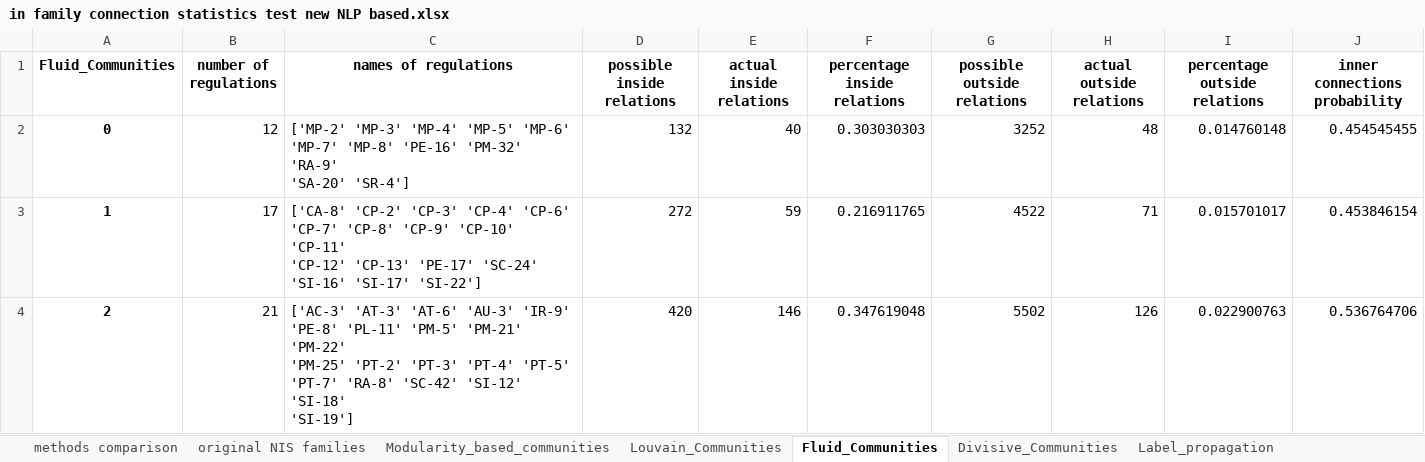
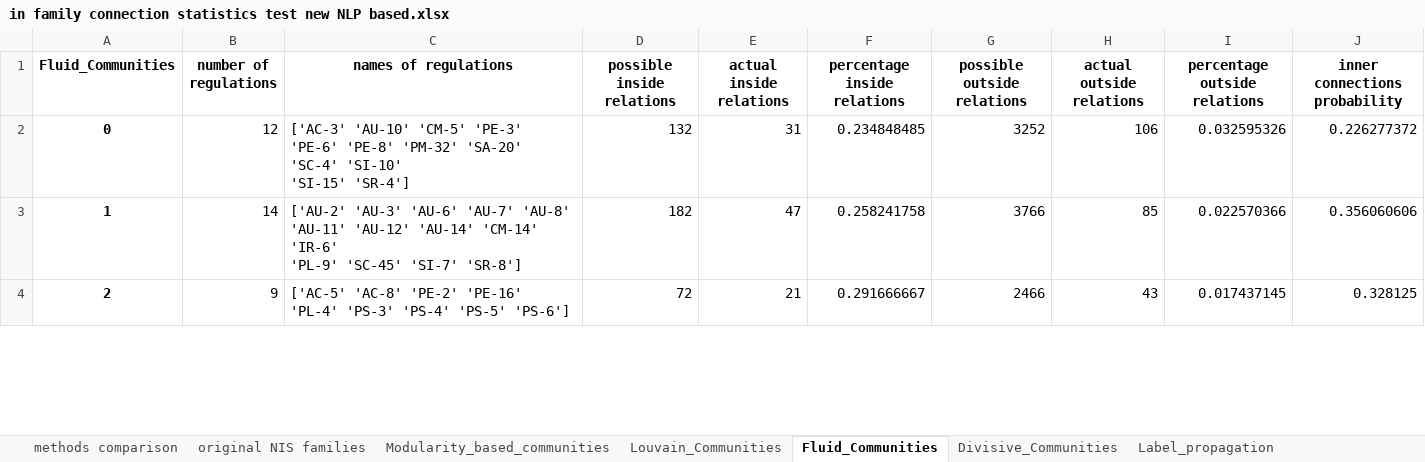
Before and after one commit to lior0110/regulations_analysis, an Excel workbook: regulations outputs/in family connection statistics test new NLP based.xlsx, sheet Fluid_Communities, drawn as a sheet; only a part is shown; values as stored, in another font and other column widths than the file's, no borders; ↵ is a line break in a cell; the diff covers the shown part only; the diff names each change by its address in the sheet, - before the commit and + after, or states it on an @@ line.

```diff
--- a/regulations outputs/in family connection statistics test new NLP based.xlsx (sheet Fluid_Communities)
+++ b/regulations outputs/in family connection statistics test new NLP based.xlsx (sheet Fluid_Communities)
-C2 (names of regulations): ['MP-2' 'MP-3' 'MP-4' 'MP-5' 'MP-6' 'MP-7' 'MP-8' 'PE-16' 'PM-32' 'RA-9' ↵ 'SA-20' 'SR-4']
+C2 (names of regulations): ['AC-3' 'AU-10' 'CM-5' 'PE-3' 'PE-6' 'PE-8' 'PM-32' 'SA-20' 'SC-4' 'SI-10' ↵ 'SI-15' 'SR-4']
-E2 (actual inside relations): 40
+E2 (actual inside relations): 31
-F2 (percentage inside relations): 0.303030303
+F2 (percentage inside relations): 0.234848485
-H2 (actual outside relations): 48
+H2 (actual outside relations): 106
-I2 (percentage outside relations): 0.014760148
+I2 (percentage outside relations): 0.032595326
-J2 (inner connections probability): 0.454545455
+J2 (inner connections probability): 0.226277372
-B3 (number of regulations): 17
+B3 (number of regulations): 14
-C3 (names of regulations): ['CA-8' 'CP-2' 'CP-3' 'CP-4' 'CP-6' 'CP-7' 'CP-8' 'CP-9' 'CP-10' 'CP-11' ↵ 'CP-12' 'CP-13' 'PE-17' 'SC-24' 'SI-16' 'SI-17' 'SI-22']
+C3 (names of regulations): ['AU-2' 'AU-3' 'AU-6' 'AU-7' 'AU-8' 'AU-11' 'AU-12' 'AU-14' 'CM-14' 'IR-6' ↵ 'PL-9' 'SC-45' 'SI-7' 'SR-8']
-D3 (possible inside relations): 272
+D3 (possible inside relations): 182
-E3 (actual inside relations): 59
+E3 (actual inside relations): 47
-F3 (percentage inside relations): 0.216911765
+F3 (percentage inside relations): 0.258241758
-G3 (possible outside relations): 4522
+G3 (possible outside relations): 3766
-H3 (actual outside relations): 71
+H3 (actual outside relations): 85
-I3 (percentage outside relations): 0.015701017
+I3 (percentage outside relations): 0.022570366
-J3 (inner connections probability): 0.453846154
+J3 (inner connections probability): 0.356060606
-B4 (number of regulations): 21
+B4 (number of regulations): 9
-C4 (names of regulations): ['AC-3' 'AT-3' 'AT-6' 'AU-3' 'IR-9' 'PE-8' 'PL-11' 'PM-5' 'PM-21' 'PM-22' ↵ 'PM-25' 'PT-2' 'PT-3' 'PT-4' 'PT-5' 'PT-7' 'RA-8' 'SC-42' 'SI-12' 'SI-18' ↵ 'SI-19']
+C4 (names of regulations): ['AC-5' 'AC-8' 'PE-2' 'PE-16' 'PL-4' 'PS-3' 'PS-4' 'PS-5' 'PS-6']
-D4 (possible inside relations): 420
+D4 (possible inside relations): 72
-E4 (actual inside relations): 146
+E4 (actual inside relations): 21
-F4 (percentage inside relations): 0.347619048
+F4 (percentage inside relations): 0.291666667
-G4 (possible outside relations): 5502
+G4 (possible outside relations): 2466
-H4 (actual outside relations): 126
+H4 (actual outside relations): 43
-I4 (percentage outside relations): 0.022900763
+I4 (percentage outside relations): 0.017437145
-J4 (inner connections probability): 0.536764706
+J4 (inner connections probability): 0.328125
```
Also changed, not shown: 153 edited cells elsewhere in this sheet, sheet Louvain_Communities, sheet methods comparison, regulations outputs/in family connection statistics test old.xlsx, 2 other files.
